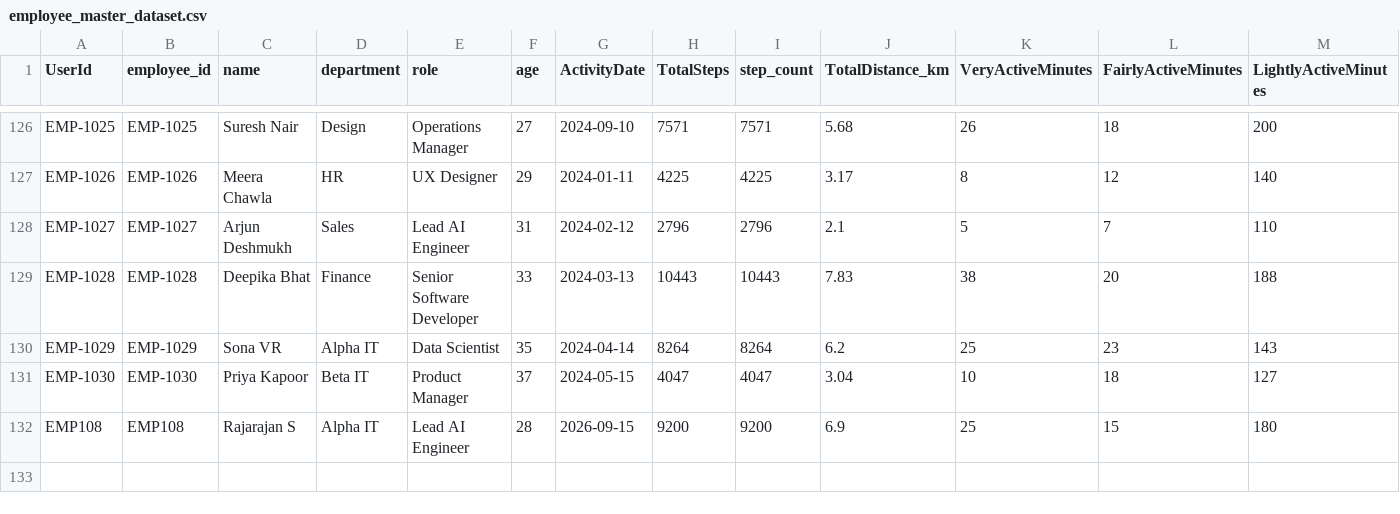
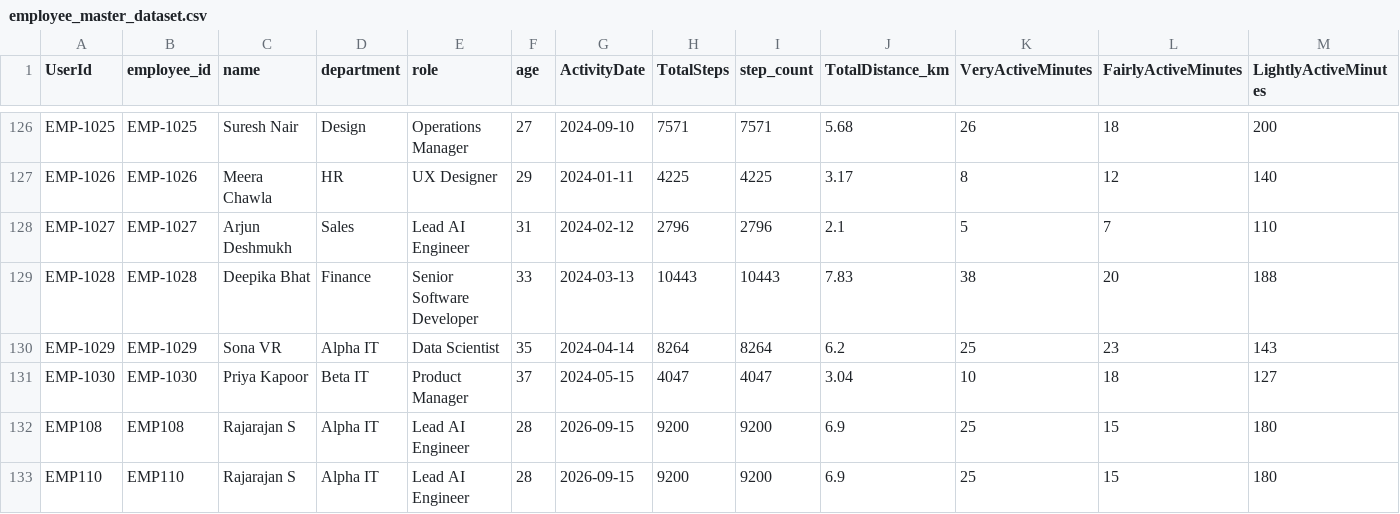
Before and after one commit to SonaRajarajan/wellness-project, a CSV file: backend/data/csv/employee_master_dataset.csv, drawn as a sheet; only a part is shown, gaps mark what is left out; rows hold the shown columns only; the diff names each change by its address in the sheet, - before the commit and + after, or states it on an @@ line.

```diff
--- a/backend/data/csv/employee_master_dataset.csv
+++ b/backend/data/csv/employee_master_dataset.csv
+row 133: EMP110 | EMP110 | Rajarajan S | Alpha IT | Lead AI Engineer | 28 | 2026-09-15 | 9200 | 9200 | 6.9 | 25 | 15 | 180
```
Also changed, not shown: 5 other files.
